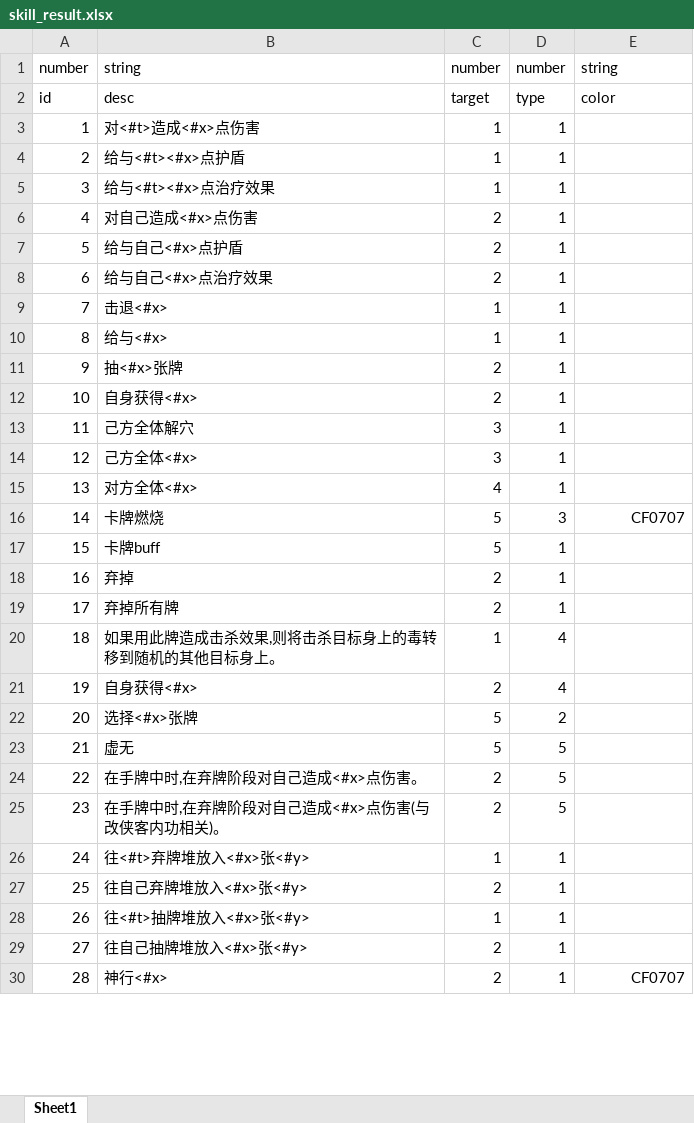
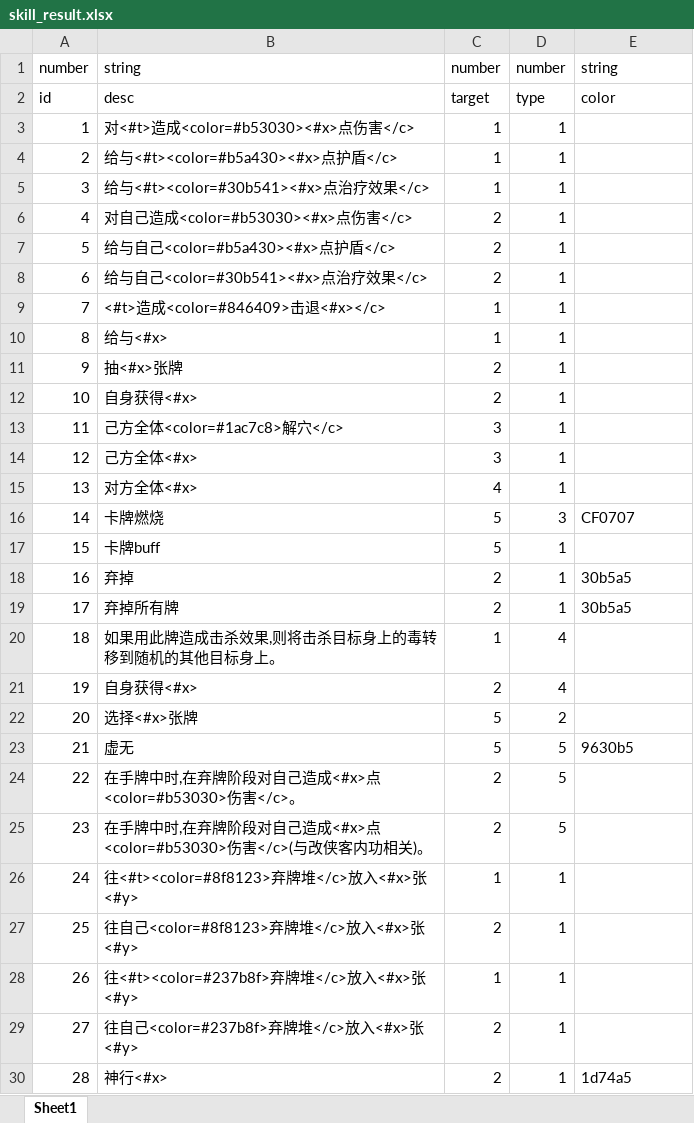
Before and after one commit to machaoTeam/LakeHeroConfig, an Excel workbook: excel/skill_result.xlsx, sheet Sheet1, drawn as a sheet; only a part is shown; values as stored, in another font and other column widths than the file's, no borders; the diff covers the shown part only; the diff names each change by its address in the sheet, - before the commit and + after, or states it on an @@ line.

Commit message:
修改描述关键词 颜色

```diff
--- a/excel/skill_result.xlsx (sheet Sheet1)
+++ b/excel/skill_result.xlsx (sheet Sheet1)
-B3: 对<#t>造成<#x>点伤害
+B3: 对<#t>造成<color=#b53030><#x>点伤害</c>
-B4: 给与<#t><#x>点护盾
+B4: 给与<#t><color=#b5a430><#x>点护盾</c>
-B5: 给与<#t><#x>点治疗效果
+B5: 给与<#t><color=#30b541><#x>点治疗效果</c>
-B6: 对自己造成<#x>点伤害
+B6: 对自己造成<color=#b53030><#x>点伤害</c>
-B7: 给与自己<#x>点护盾
+B7: 给与自己<color=#b5a430><#x>点护盾</c>
-B8: 给与自己<#x>点治疗效果
+B8: 给与自己<color=#30b541><#x>点治疗效果</c>
-B9: 击退<#x>
+B9: <#t>造成<color=#846409>击退<#x></c>
-B13: 己方全体解穴
+B13: 己方全体<color=#1ac7c8>解穴</c>
-E16 alignment: right
+E16 alignment: left
-E18:E19: (empty)
+E18:E19: 30b5a5
-E23: (empty)
+E23: 9630b5
-B24: 在手牌中时,在弃牌阶段对自己造成<#x>点伤害。
+B24: 在手牌中时,在弃牌阶段对自己造成<#x>点<color=#b53030>伤害</c>。
-B25: 在手牌中时,在弃牌阶段对自己造成<#x>点伤害(与改侠客内功相关)。
+B25: 在手牌中时,在弃牌阶段对自己造成<#x>点<color=#b53030>伤害</c>(与改侠客内功相关)。
-B26: 往<#t>弃牌堆放入<#x>张<#y>
+B26: 往<#t><color=#8f8123>弃牌堆</c>放入<#x>张<#y>
-B27: 往自己弃牌堆放入<#x>张<#y>
+B27: 往自己<color=#8f8123>弃牌堆</c>放入<#x>张<#y>
-B28: 往<#t>抽牌堆放入<#x>张<#y>
+B28: 往<#t><color=#237b8f>弃牌堆</c>放入<#x>张<#y>
-B29: 往自己抽牌堆放入<#x>张<#y>
+B29: 往自己<color=#237b8f>弃牌堆</c>放入<#x>张<#y>
-E30: CF0707
+E30: 1d74a5
-E30 alignment: right
+E30 alignment: left
```
Also changed, not shown: 9 edited cells elsewhere in this sheet.
